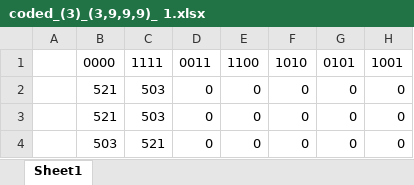
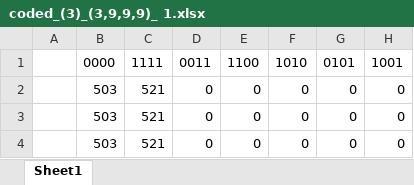
Before and after one commit to Octophi/quantum_rb, an Excel workbook: coded_(3)_(3,9,9,9)_ 1.xlsx, sheet Sheet1, drawn as a sheet; only a part is shown; values as stored, in another font and other column widths than the file's, no borders; the diff names each change by its address in the sheet, - before the commit and + after, or states it on an @@ line.

```diff
--- a/coded_(3)_(3,9,9,9)_ 1.xlsx (sheet Sheet1)
+++ b/coded_(3)_(3,9,9,9)_ 1.xlsx (sheet Sheet1)
-B2:B3: 521
+B2:B3: 503
-C2:C3: 503
+C2:C3: 521
```
Also changed, not shown: 3 other files.
